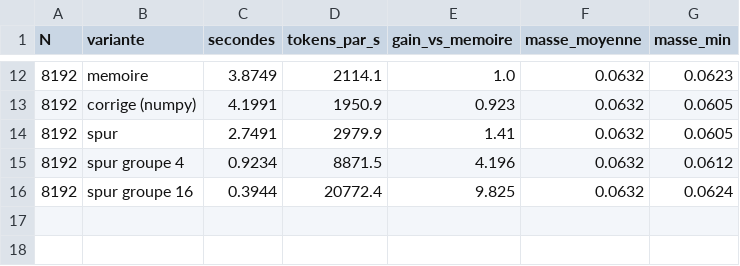
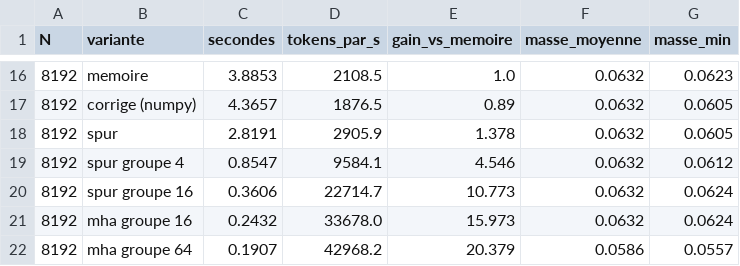
Before and after one commit to bahira/SpearVM, a CSV file: experiments/results/qsa_e2e.csv, drawn as a sheet; only a part is shown, gaps mark what is left out; the diff covers the shown part only.

```diff
--- a/experiments/results/qsa_e2e.csv
+++ b/experiments/results/qsa_e2e.csv
@@ -12,5 +16,7 @@ N,variante,secondes,tokens_par_s,gain_vs_memoire,masse_moyenne,masse_min
-8192,memoire,3.8749,2114.1,1.0,0.0632,0.0623
-8192,corrige (numpy),4.1991,1950.9,0.923,0.0632,0.0605
-8192,spur,2.7491,2979.9,1.41,0.0632,0.0605
-8192,spur groupe 4,0.9234,8871.5,4.196,0.0632,0.0612
-8192,spur groupe 16,0.3944,20772.4,9.825,0.0632,0.0624
+8192,memoire,3.8853,2108.5,1.0,0.0632,0.0623
+8192,corrige (numpy),4.3657,1876.5,0.89,0.0632,0.0605
+8192,spur,2.8191,2905.9,1.378,0.0632,0.0605
+8192,spur groupe 4,0.8547,9584.1,4.546,0.0632,0.0612
+8192,spur groupe 16,0.3606,22714.7,10.773,0.0632,0.0624
+8192,mha groupe 16,0.2432,33678.0,15.973,0.0632,0.0624
+8192,mha groupe 64,0.1907,42968.2,20.379,0.0586,0.0557
```
Also changed, not shown: 4 added rows and 28 edited cells elsewhere in this file, experiments/results/mha_bench.csv, 18 other files.
